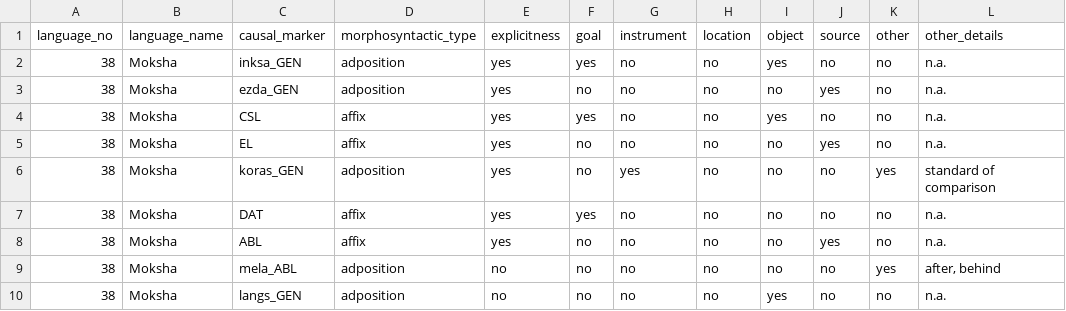
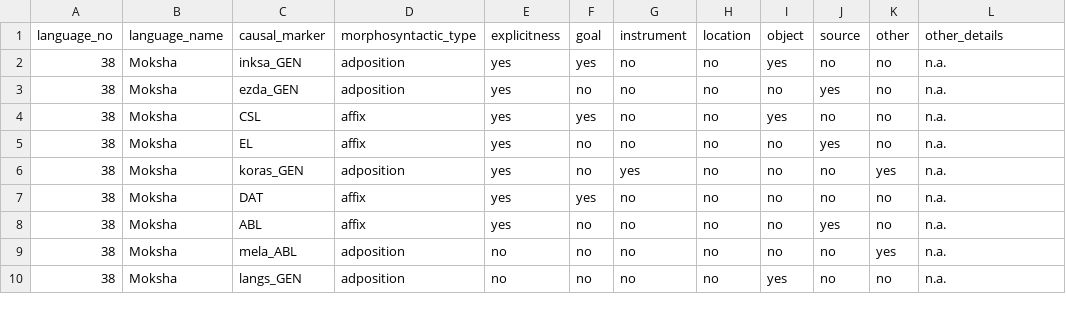
Before and after one commit to macleginn/nocacoda, a CSV file: data/Moksha_markers.csv, drawn as a sheet.

```diff
--- a/data/Moksha_markers.csv
+++ b/data/Moksha_markers.csv
@@ -5,6 +5,6 @@ language_no	language_name	causal_marker	morphosyntactic_type	explicitness	goal	i
 38	Moksha	EL	affix	yes	no	no	no	no	yes	no	n.a.
-38	Moksha	koras_GEN	adposition	yes	no	yes	no	no	no	yes	standard of comparison
+38	Moksha	koras_GEN	adposition	yes	no	yes	no	no	no	yes	n.a.
 38	Moksha	DAT	affix	yes	yes	no	no	no	no	no	n.a.
 38	Moksha	ABL	affix	yes	no	no	no	no	yes	no	n.a.
-38	Moksha	mela_ABL	adposition	no	no	no	no	no	no	yes	after, behind
+38	Moksha	mela_ABL	adposition	no	no	no	no	no	no	yes	n.a.
 38	Moksha	langs_GEN	adposition	no	no	no	no	yes	no	no	n.a.
```
Also changed, not shown: data/Adyghe_markers.csv, data/Khwarshi_markers.csv, 4 other files.
